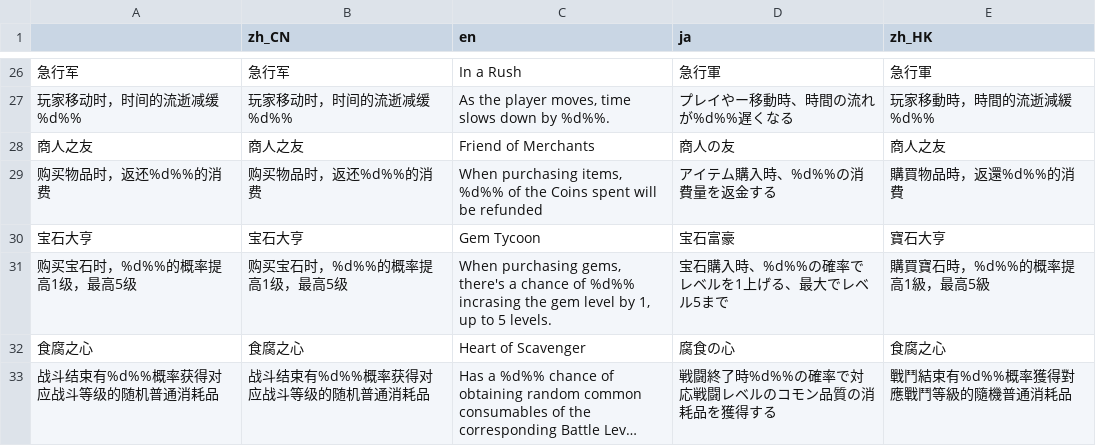
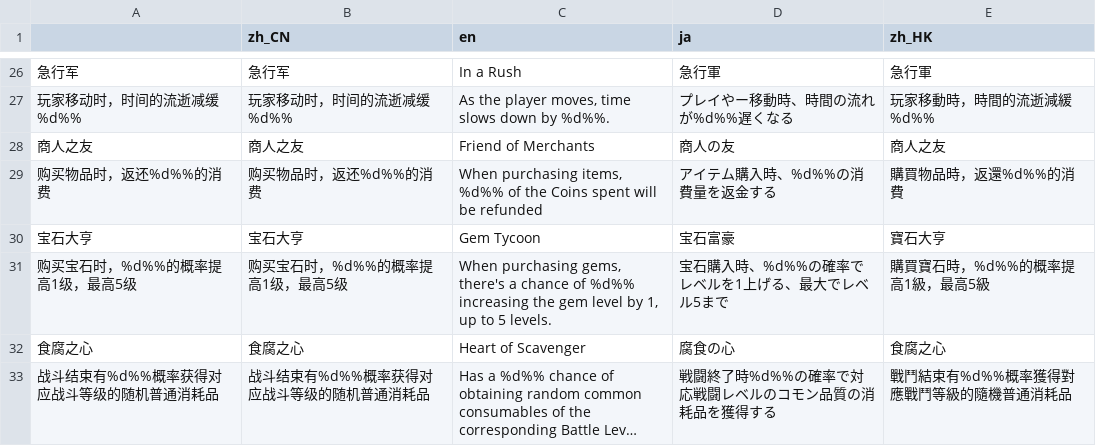
Before and after one commit to sllain/Legendary-Creatures-2, a CSV file: lg/relic.csv, drawn as a sheet; only a part is shown, gaps mark what is left out; long unchanged cells end in ….

Commit message:
fix typos

```diff
--- a/lg/relic.csv
+++ b/lg/relic.csv
@@ -30,3 +30,3 @@
 宝石大亨,宝石大亨,Gem Tycoon,宝石富豪,寶石大亨
-购买宝石时，%d%%的概率提高1级，最高5级,购买宝石时，%d%%的概率提高1级，最高5级,"When purchasing gems, there's a chance of %d%% incrasing the gem level by 1, up to 5 levels.",宝石購入時、%d%%の確率でレベルを1上げる、最大でレベル5まで,購買寶石時，%d%%的概率提高1級，最高5級
+购买宝石时，%d%%的概率提高1级，最高5级,购买宝石时，%d%%的概率提高1级，最高5级,"When purchasing gems, there's a chance of %d%% increasing the gem level by 1, up to 5 levels.",宝石購入時、%d%%の確率でレベルを1上げる、最大でレベル5まで,購買寶石時，%d%%的概率提高1級，最高5級
 食腐之心,食腐之心,Heart of Scavenger,腐食の心,食腐之心
```
Also changed, not shown: lg/faci.csv, lg/skill0.csv, 3 other files.
